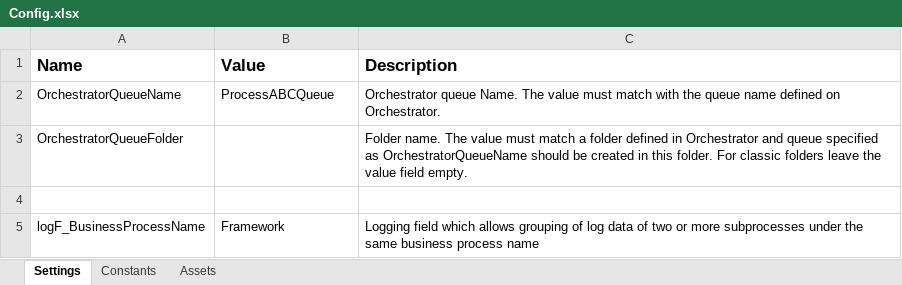
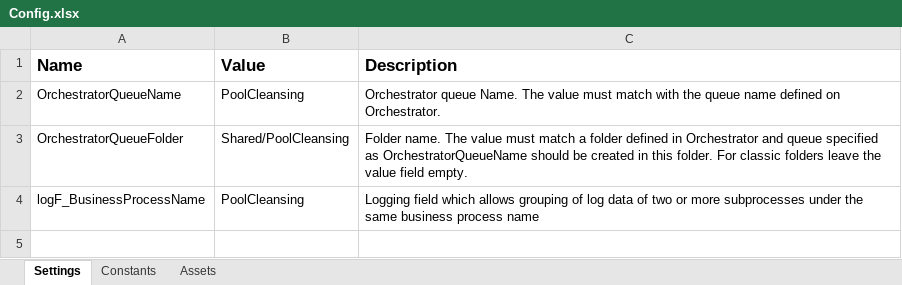
Before and after one commit to FlexiVanVeeRobotics/PoolCleansingPOC, an Excel workbook: Data/Config.xlsx, sheet Settings, drawn as a sheet; values as stored, in another font and other column widths than the file's, no borders; removed rows and columns are numbered as before the commit, all else as after; the diff names each change by its address in the sheet, - before the commit and + after, or states it on an @@ line.

```diff
--- a/Data/Config.xlsx (sheet Settings)
+++ b/Data/Config.xlsx (sheet Settings)
-B2 (Value): ProcessABCQueue
+B2 (Value): PoolCleansing
-B3 (Value): (empty)
+B3 (Value): Shared/PoolCleansing
-row 4: (empty)
-B4 (Value): Framework
+B4 (Value): PoolCleansing
```
Also changed, not shown: Data/Input/InputFile.xlsx, 5 other files.
